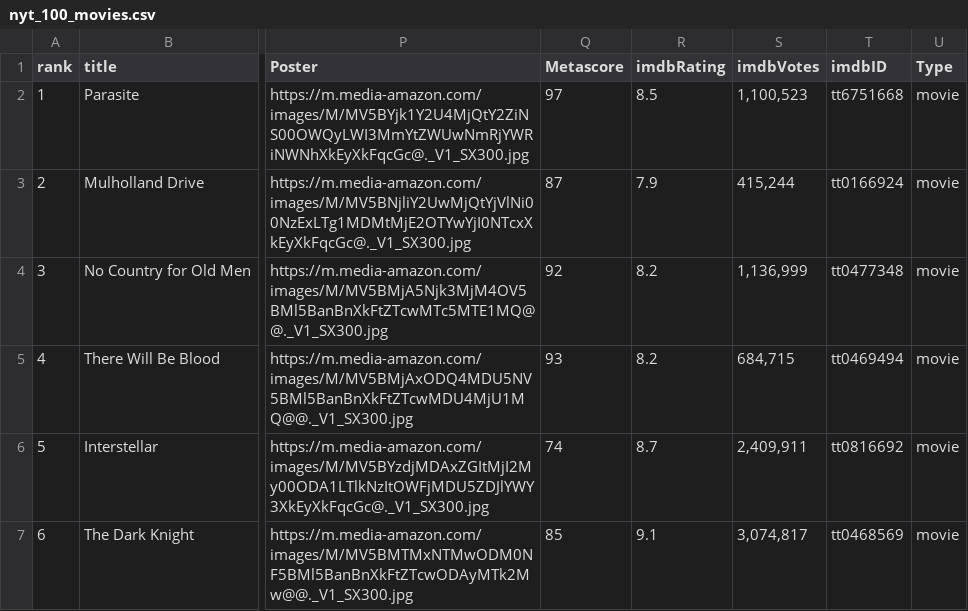
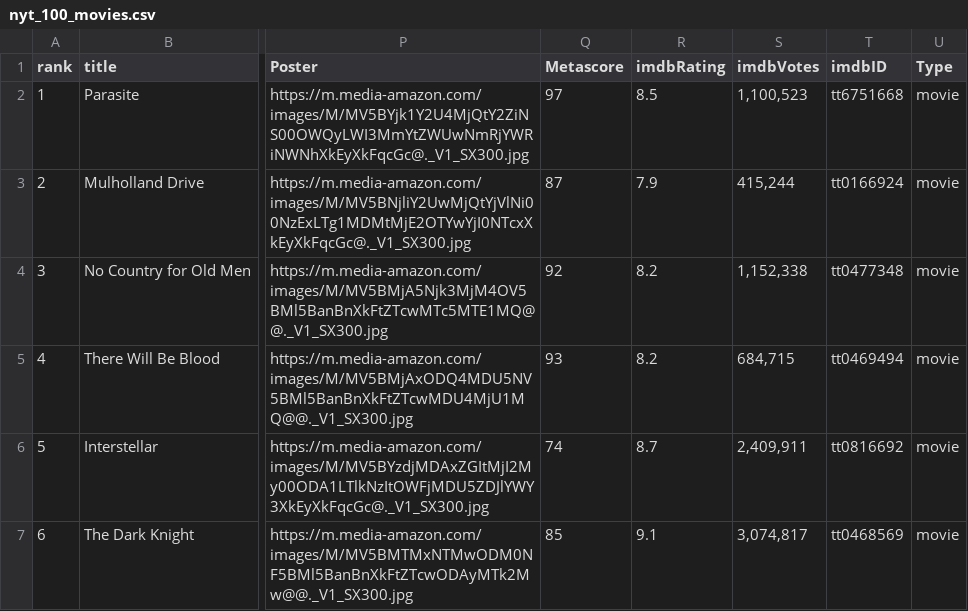
Before and after one commit to chuik633/MovieSentiments, a CSV file: harshita_exploration/nyt_100_movies.csv, drawn as a sheet; only a part is shown, gaps mark what is left out; the diff covers the shown part only; the diff names each change by its address in the sheet, - before the commit and + after, or states it on an @@ line.

```diff
--- a/harshita_exploration/nyt_100_movies.csv
+++ b/harshita_exploration/nyt_100_movies.csv
-S4 (imdbVotes): 1,136,999
+S4 (imdbVotes): 1,152,338
```
Also changed, not shown: 115 edited cells elsewhere in this file, 4 other files.
